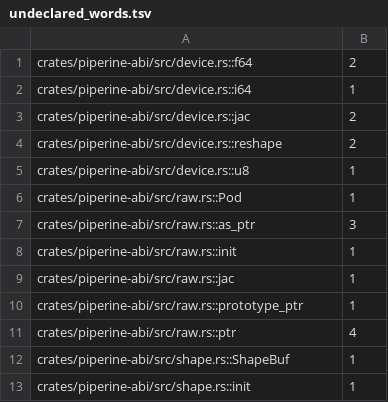
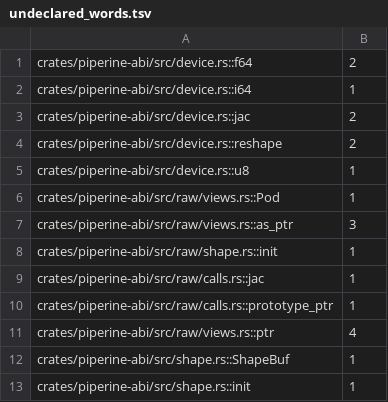
Before and after one commit to vkeslarek/piperine, a TSV file: crates/piperine-repository-guards/allowances/piperine-abi/undeclared_words.tsv, drawn as a sheet; only a part is shown.

```diff
--- a/crates/piperine-repository-guards/allowances/piperine-abi/undeclared_words.tsv
+++ b/crates/piperine-repository-guards/allowances/piperine-abi/undeclared_words.tsv
@@ -5,8 +5,8 @@ crates/piperine-abi/src/device.rs::reshape	2
 crates/piperine-abi/src/device.rs::u8	1
-crates/piperine-abi/src/raw.rs::Pod	1
-crates/piperine-abi/src/raw.rs::as_ptr	3
-crates/piperine-abi/src/raw.rs::init	1
-crates/piperine-abi/src/raw.rs::jac	1
-crates/piperine-abi/src/raw.rs::prototype_ptr	1
-crates/piperine-abi/src/raw.rs::ptr	4
+crates/piperine-abi/src/raw/views.rs::Pod	1
+crates/piperine-abi/src/raw/views.rs::as_ptr	3
+crates/piperine-abi/src/raw/shape.rs::init	1
+crates/piperine-abi/src/raw/calls.rs::jac	1
+crates/piperine-abi/src/raw/calls.rs::prototype_ptr	1
+crates/piperine-abi/src/raw/views.rs::ptr	4
 crates/piperine-abi/src/shape.rs::ShapeBuf	1
```
Also changed, not shown: crates/piperine-repository-guards/allowances/piperine-abi/repeated_type_names.tsv, crates/piperine-repository-guards/allowances/piperine-abi/undocumented_items.tsv, 11 other files.
